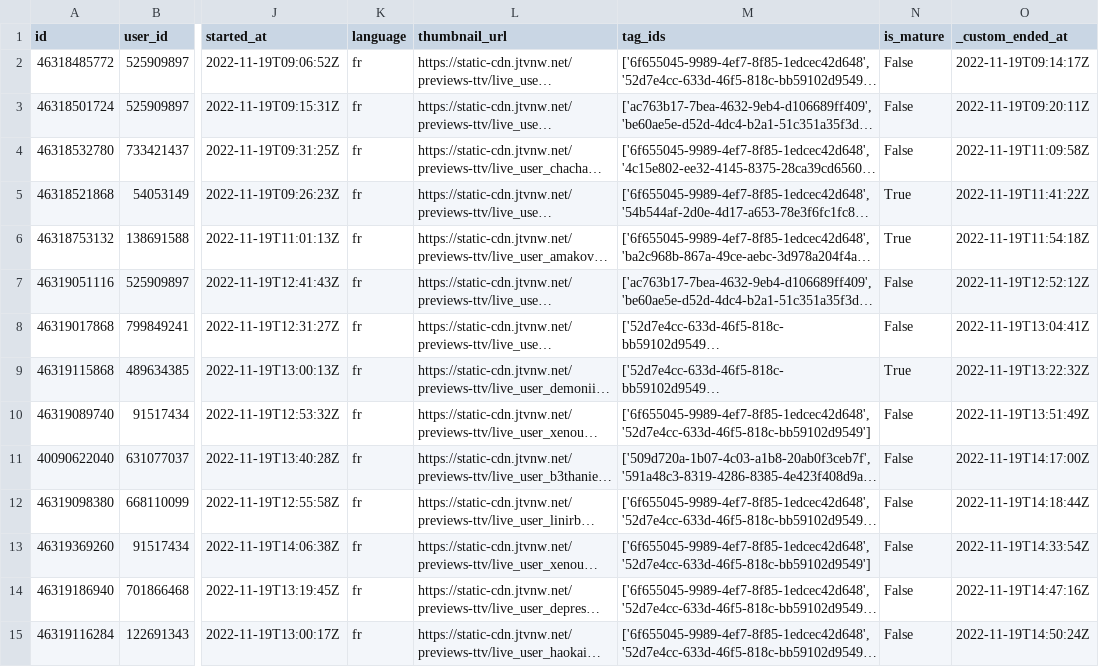
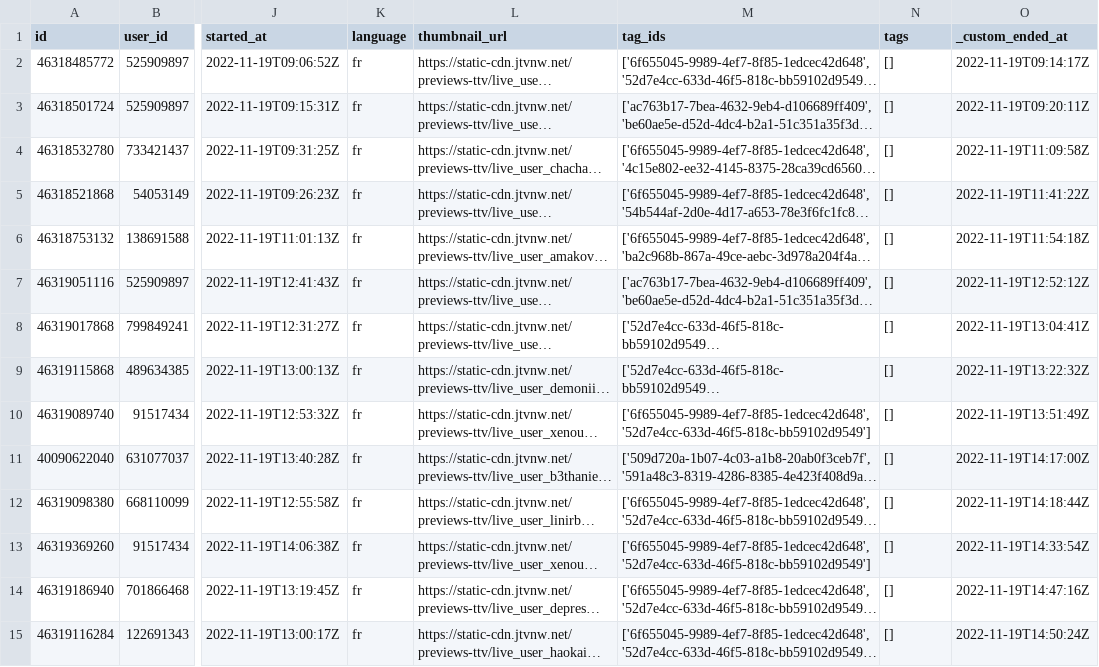
Before and after one commit to antNLocks/VTuber_2k22-2k23, a CSV file: TwitchStreamBot/sync/data_twitch_vtuber_streams_11-20.csv, drawn as a sheet; only a part is shown, gaps mark what is left out; long unchanged cells end in …; the diff covers the shown part only; the diff names each change by its address in the sheet, - before the commit and + after, or states it on an @@ line.

```diff
--- a/TwitchStreamBot/sync/data_twitch_vtuber_streams_11-20.csv
+++ b/TwitchStreamBot/sync/data_twitch_vtuber_streams_11-20.csv
-N1: is_mature
+N1: tags
-N2:N4 (tags): False
+N2:N4 (tags): []
-N5:N6 (tags): True
+N5:N6 (tags): []
-N7:N8 (tags): False
+N7:N8 (tags): []
-N9 (tags): True
+N9 (tags): []
-N10:N15 (tags): False
+N10:N15 (tags): []
```
Also changed, not shown: 145 edited cells elsewhere in this file, TwitchStreamBot/sync/data_twitch_vtuber_streams_11-25.csv, TwitchStreamBot/sync/data_twitch_vtuber_streams_11-26.csv, 46 other files.
